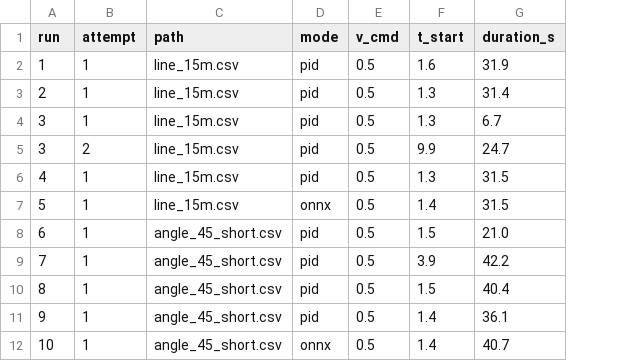
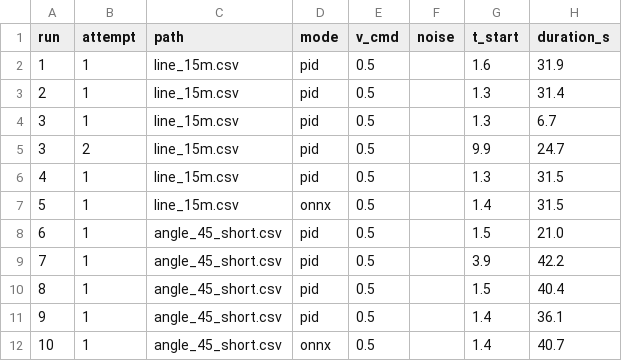
Before and after one commit to charliebassett-gnc/Testing_Analysis, a CSV file: results/2026-11-25/attempts.csv, drawn as a sheet; only a part is shown; the diff names each change by its address in the sheet, - before the commit and + after, or states it on an @@ line.

```diff
--- a/results/2026-11-25/attempts.csv
+++ b/results/2026-11-25/attempts.csv
+column F (noise), empty
```
Also changed, not shown: 37 other files.
